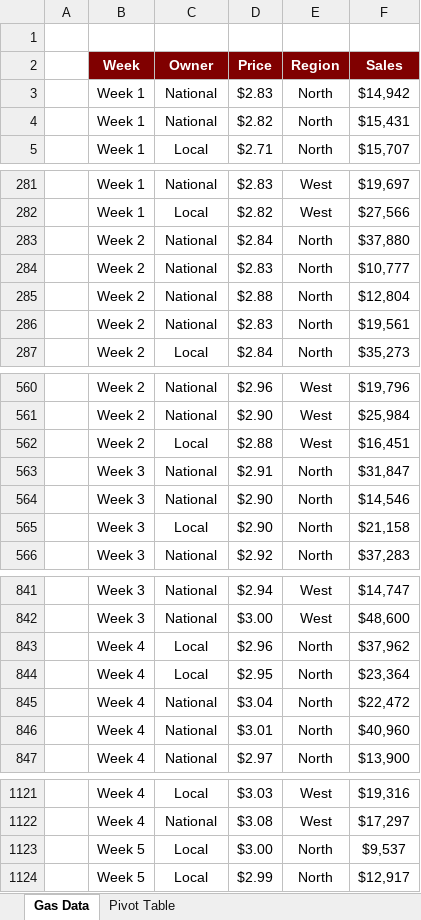
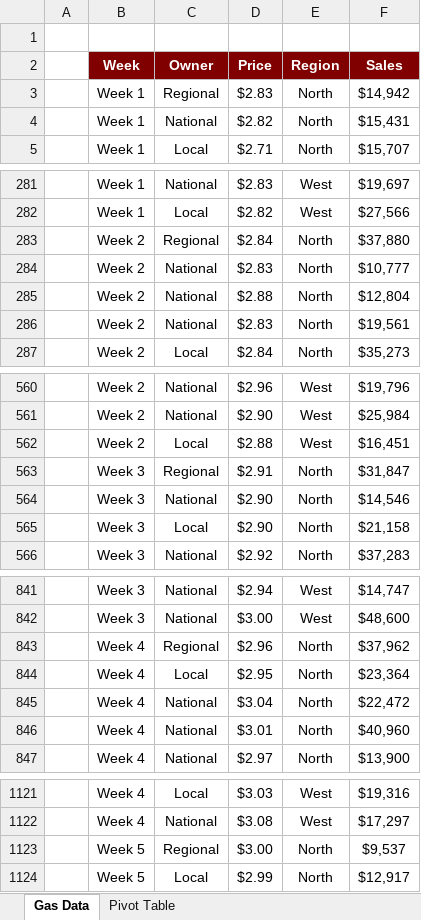
Before and after one commit to theGove/js_bug_demo, an Excel workbook: pivotTables14.xlsx, sheet Gas Data, drawn as a sheet; only a part is shown, gaps mark what is left out; values as stored, in another font and other column widths than the file's, no borders; the diff names each change by its address in the sheet, - before the commit and + after, or states it on an @@ line.

```diff
--- a/pivotTables14.xlsx (sheet Gas Data)
+++ b/pivotTables14.xlsx (sheet Gas Data)
-C3 (Owner): National
+C3 (Owner): Regional
-C283 (Owner): National
+C283 (Owner): Regional
-C563 (Owner): National
+C563 (Owner): Regional
-C843 (Owner): Local
+C843 (Owner): Regional
-C1123 (Owner): Local
+C1123 (Owner): Regional
```
Also changed, not shown: sheet Pivot Table, 1 other file.
